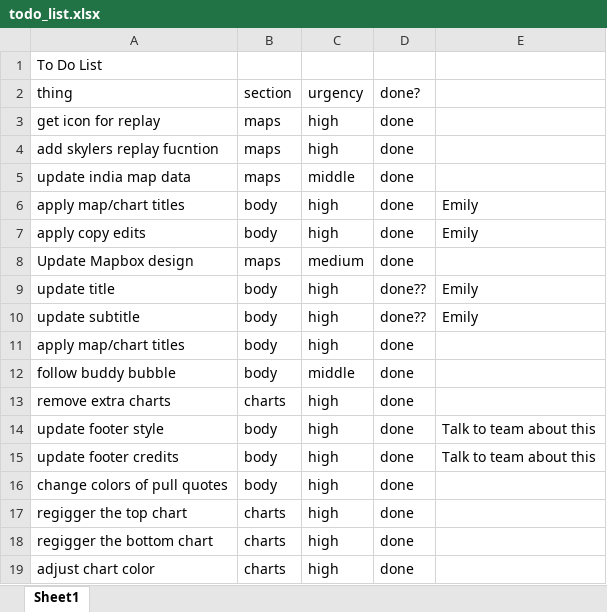
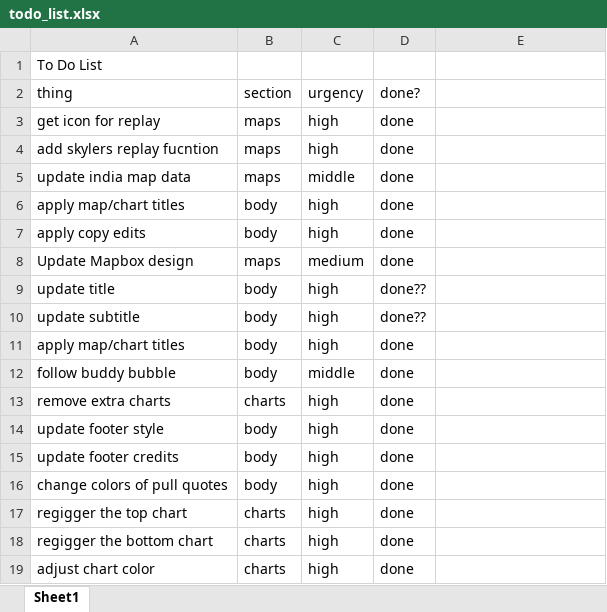
Before and after one commit to UrbanInstitute/school-transportation, an Excel workbook: todo_list.xlsx, sheet Sheet1, drawn as a sheet; only a part is shown; values as stored, in another font and other column widths than the file's, no borders; the diff covers the shown part only; the diff names each change by its address in the sheet, - before the commit and + after, or states it on an @@ line.

```diff
--- a/todo_list.xlsx (sheet Sheet1)
+++ b/todo_list.xlsx (sheet Sheet1)
-E6:E7: Emily
+E6:E7: (empty)
-E9:E10: Emily
+E9:E10: (empty)
-E14:E15: Talk to team about this
+E14:E15: (empty)
```
Also changed, not shown: 11 added rows and 12 edited cells elsewhere in this sheet, 6 other files.
